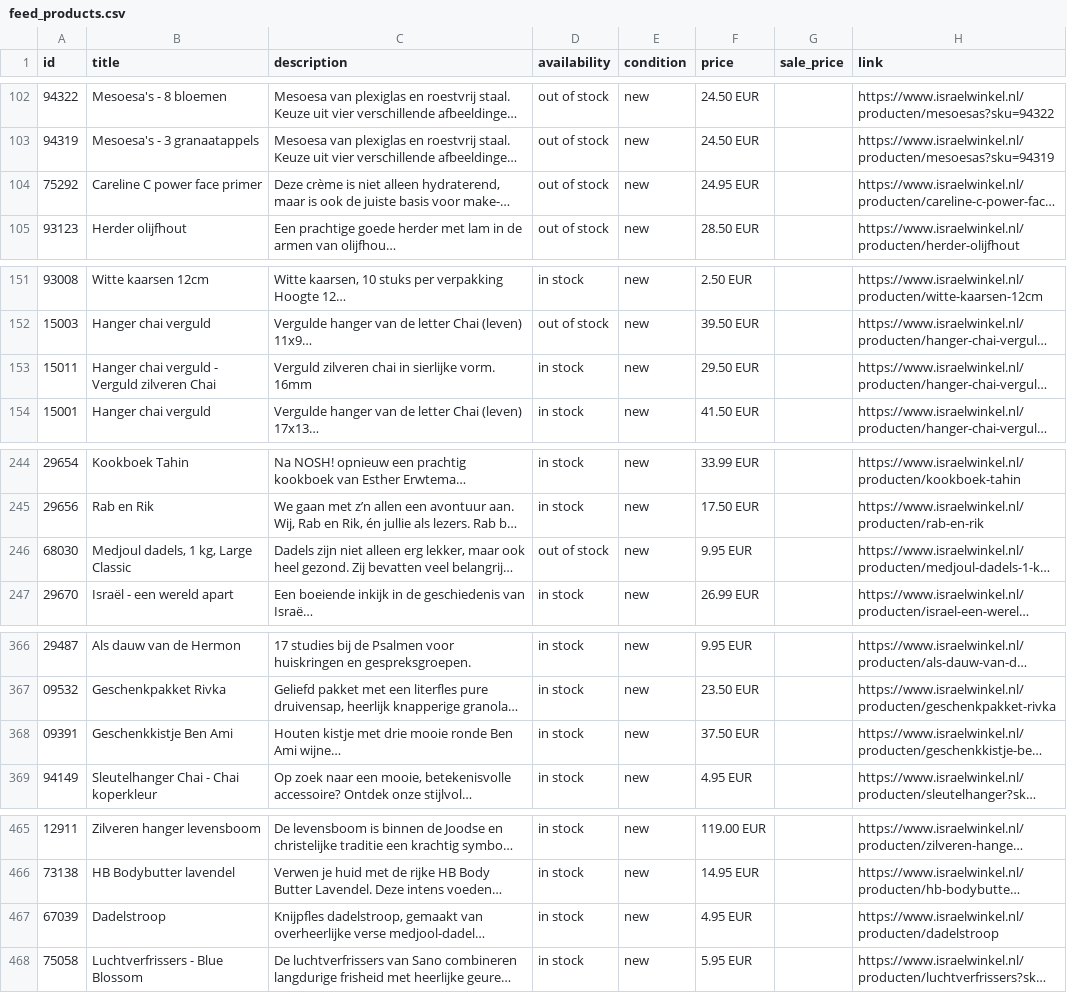
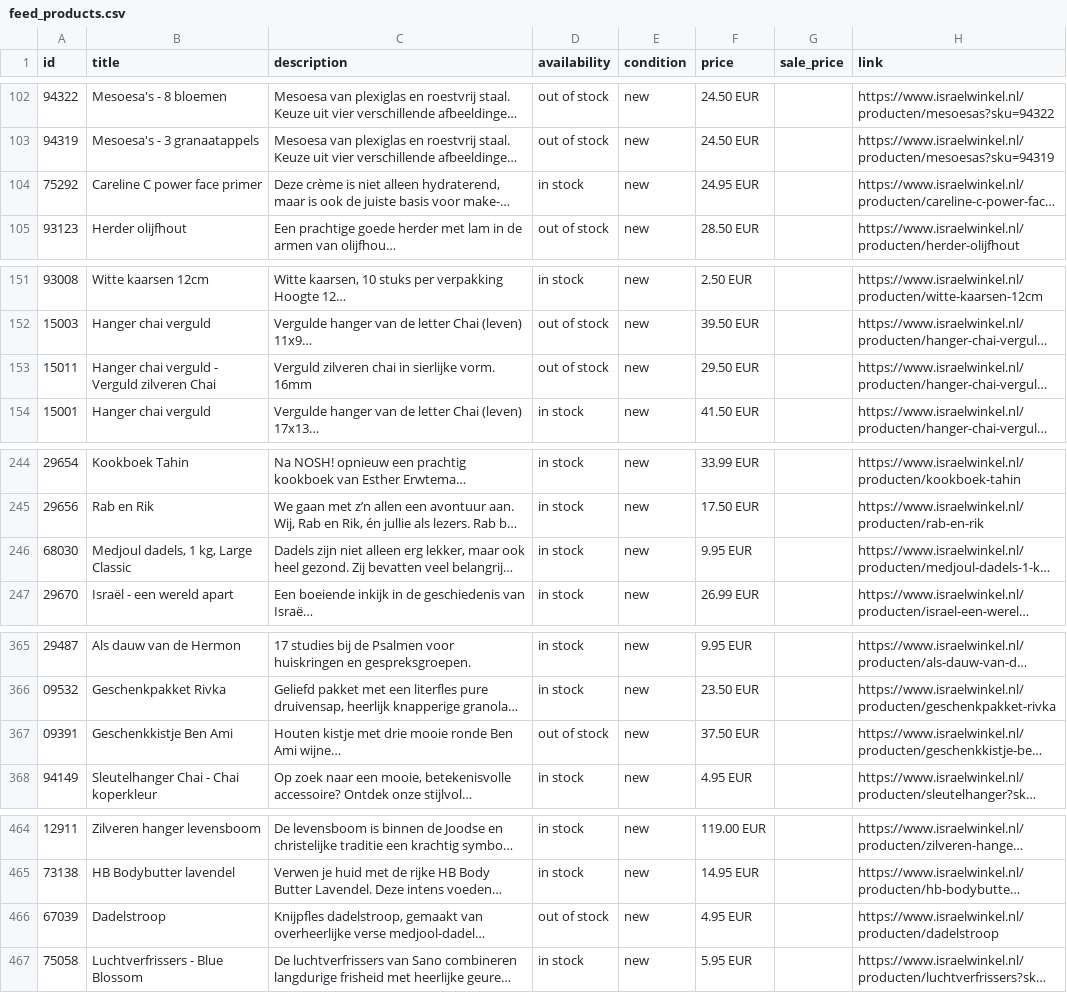
Before and after one commit to whaleads/ipc-dpa-feed, a CSV file: output/feed_products.csv, drawn as a sheet; only a part is shown, gaps mark what is left out; long unchanged cells end in …; addresses are those after the commit; the diff covers the shown part only; the diff names each change by its address in the sheet, - before the commit and + after, or states it on an @@ line.

```diff
--- a/output/feed_products.csv
+++ b/output/feed_products.csv
-D104 (availability): out of stock
+D104 (availability): in stock
-D153 (availability): in stock
+D153 (availability): out of stock
-D246 (availability): out of stock
+D246 (availability): in stock
-D367 (availability): in stock
+D367 (availability): out of stock
-D466 (availability): in stock
+D466 (availability): out of stock
```
Also changed, not shown: 1 added row, 2 removed rows and 11 edited cells elsewhere in this file, 3 other files.
